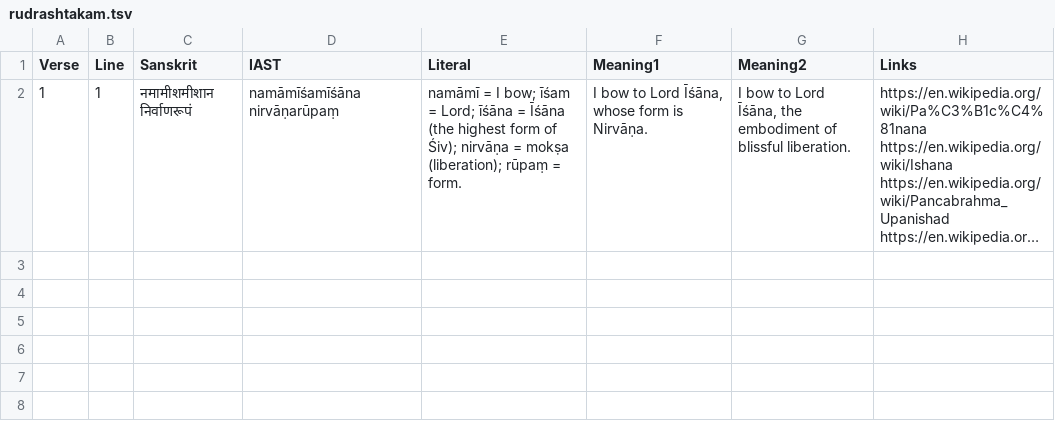
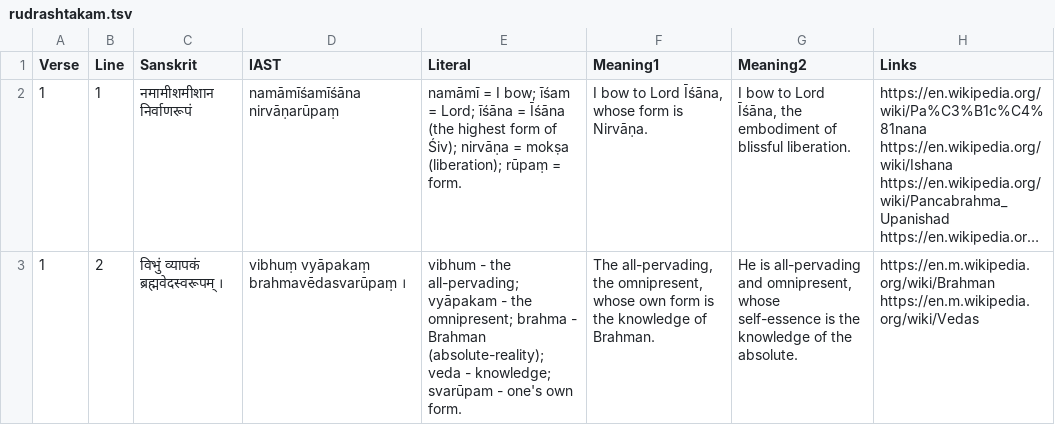
Before and after one commit to semrigpa/semrigpa.github.io, a TSV file: rudrashtakam.tsv, drawn as a sheet; long unchanged cells end in …; the diff names each change by its address in the sheet, - before the commit and + after, or states it on an @@ line.

Commit message:
Add files via upload

```diff
--- a/rudrashtakam.tsv
+++ b/rudrashtakam.tsv
+row 3: 1 | 2 | विभुं व्यापकं ब्रह्मवेदस्वरूपम् । | vibhuṃ vyāpakaṃ brahmavēdasvarūpaṃ । | vibhum - the all-pervading; vyāpakam - the omnipresent; brahma - Brahman (absolute-reality); veda - knowledge; svarūpam - one's own form. | The all-pervading, the omnipresent, whose own form is the knowledge of Brahman. | He is all-pervading and omnipresent, whose self-essence is the knowledge of the absolute. | https://en.m.wikipedia.org/wiki/Brahman https://en.m.wikipedia.org/wiki/Vedas
```
